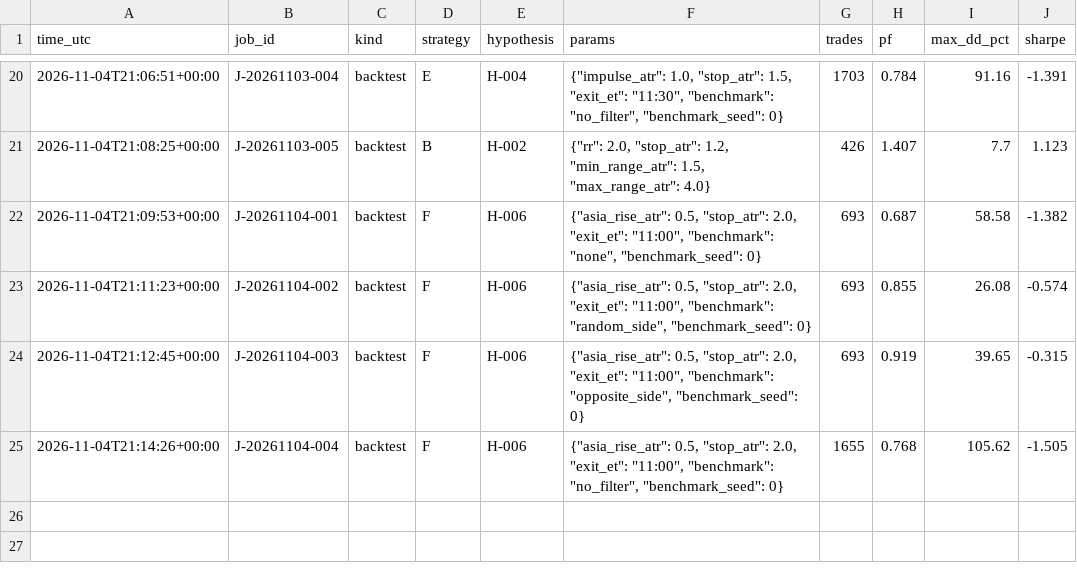
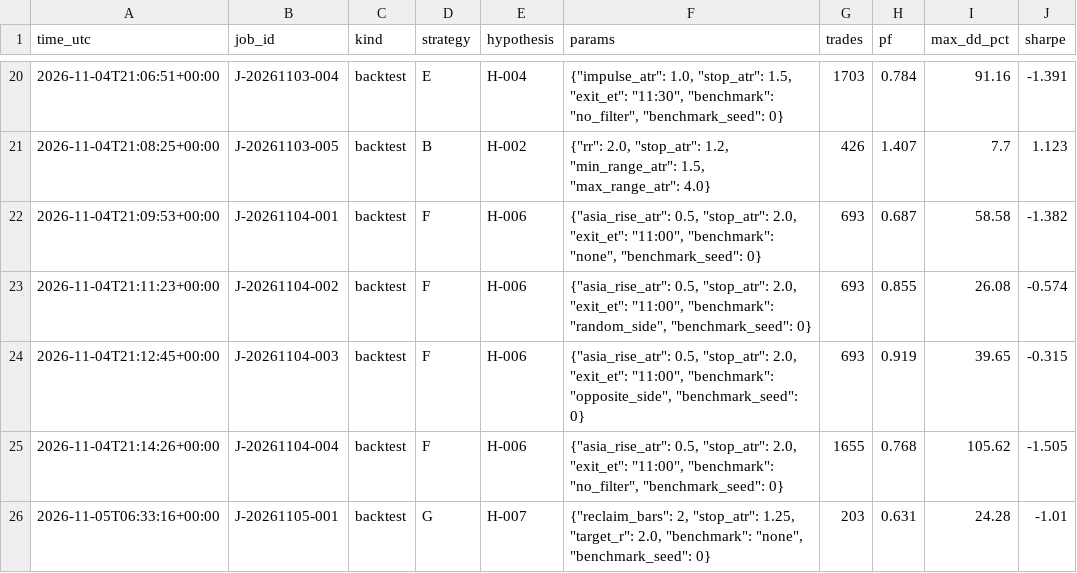
Before and after one commit to krishkulat/prop-firm-manager, a CSV file: results/trials.csv, drawn as a sheet; only a part is shown, gaps mark what is left out.

Commit message:
[worker] done J-20261105-001 gate backtested: FAIL

```diff
--- a/results/trials.csv
+++ b/results/trials.csv
@@ -25 +25,2 @@ time_utc,job_id,kind,strategy,hypothesis,params,trades,pf,max_dd_pct,sharpe
 2026-11-04T21:14:26+00:00,J-20261104-004,backtest,F,H-006,"{""asia_rise_atr"": 0.5, ""stop_atr"": 2.0, ""exit_et"": ""11:00"", ""benchmark"": ""no_filter"", ""benchmark_seed"": 0}",1655,0.768,105.62,-1.505
+2026-11-05T06:33:16+00:00,J-20261105-001,backtest,G,H-007,"{""reclaim_bars"": 2, ""stop_atr"": 1.25, ""target_r"": 2.0, ""benchmark"": ""none"", ""benchmark_seed"": 0}",203,0.631,24.28,-1.01
```
Also changed, not shown: 3 other files.
